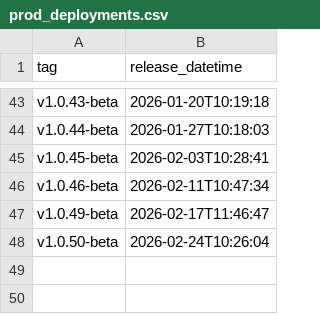
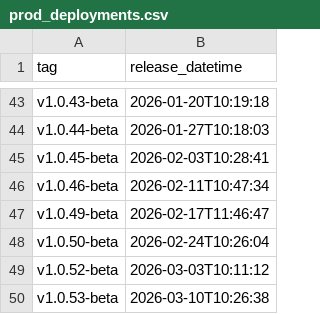
Before and after one commit to NHSDigital/eps-vpc-resources, a CSV file: _data/prod_deployments.csv, drawn as a sheet; only a part is shown, gaps mark what is left out.

Commit message:
update deployment

```diff
--- a/_data/prod_deployments.csv
+++ b/_data/prod_deployments.csv
@@ -48 +48,3 @@ v1.0.49-beta,2026-02-17T11:46:47
 v1.0.50-beta,2026-02-24T10:26:04
+v1.0.52-beta,2026-03-03T10:11:12
+v1.0.53-beta,2026-03-10T10:26:38
```
Also changed, not shown: 1 other file.
